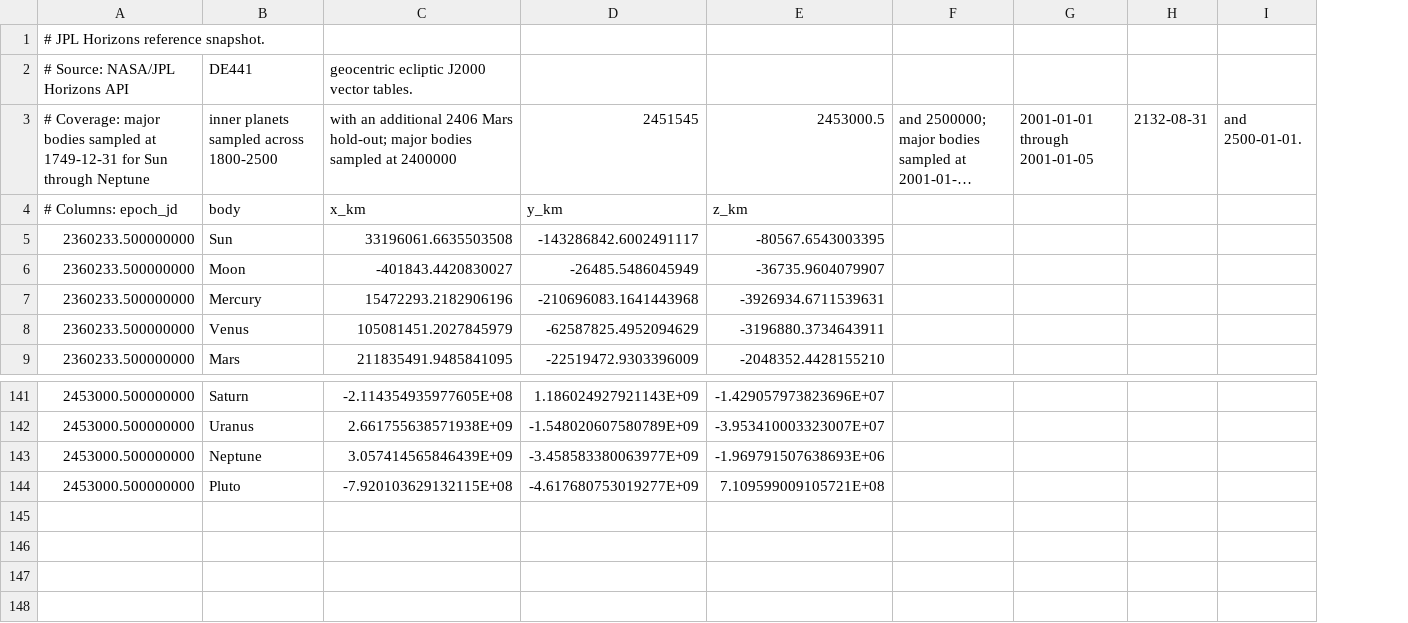
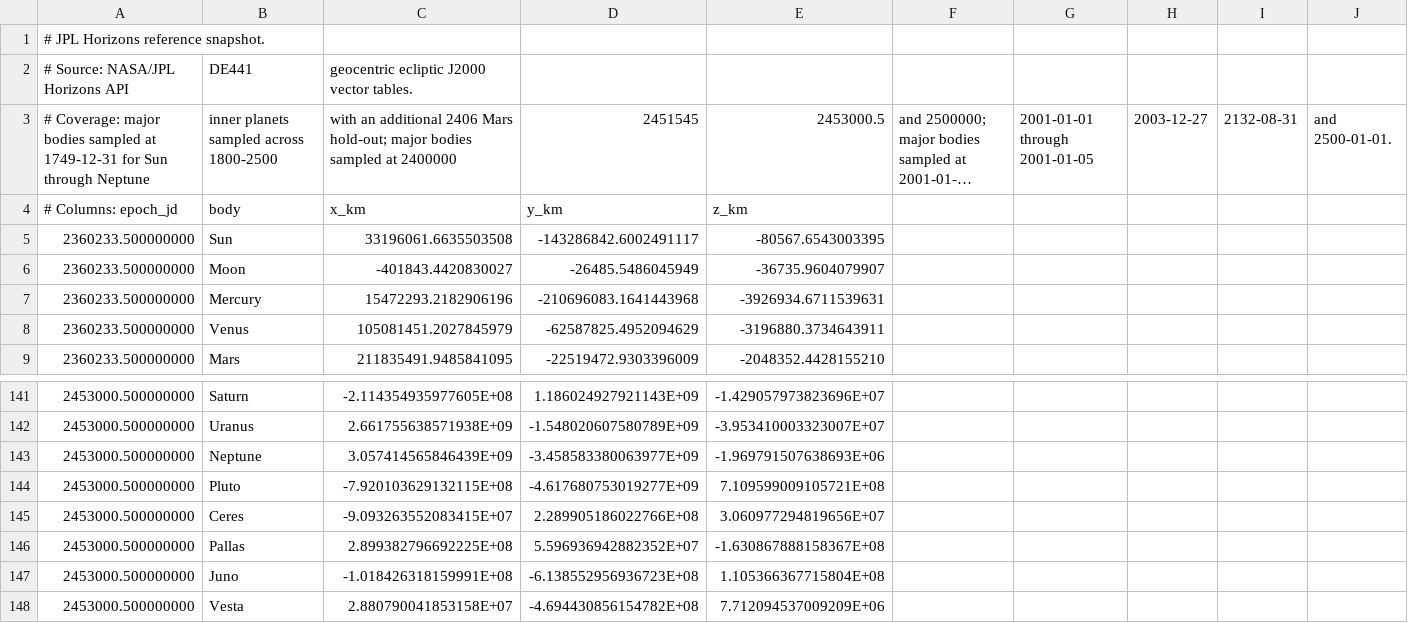
Before and after one commit to rahulmutt/pleiades, a CSV file: crates/pleiades-jpl/data/reference_snapshot.csv, drawn as a sheet; only a part is shown, gaps mark what is left out; long unchanged cells end in …; the diff names each change by its address in the sheet, - before the commit and + after, or states it on an @@ line.

Commit message:
Expand JPL reference snapshot coverage

```diff
--- a/crates/pleiades-jpl/data/reference_snapshot.csv
+++ b/crates/pleiades-jpl/data/reference_snapshot.csv
+column H, row 3: 2003-12-27
+row 145: 2453000.500000000 | Ceres | -9.093263552083415E+07 | 2.289905186022766E+08 | 3.060977294819656E+07
+row 146: 2453000.500000000 | Pallas | 2.899382796692225E+08 | 5.596936942882352E+07 | -1.630867888158367E+08
+row 147: 2453000.500000000 | Juno | -1.018426318159991E+08 | -6.138552956936723E+08 | 1.105366367715804E+08
+row 148: 2453000.500000000 | Vesta | 2.880790041853158E+07 | -4.694430856154782E+08 | 7.712094537009209E+06
```
Also changed, not shown: 5 other files.
